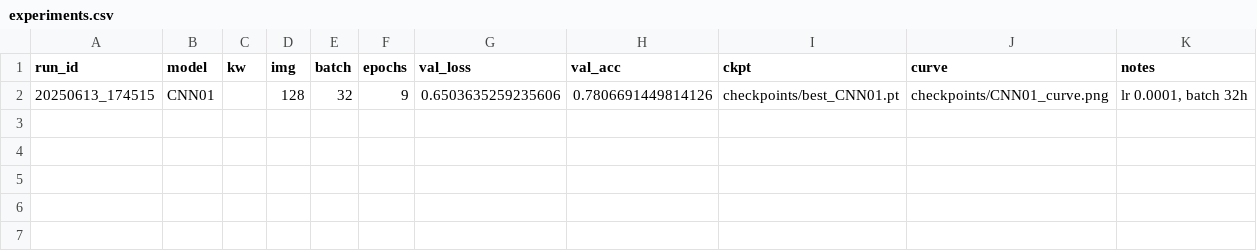
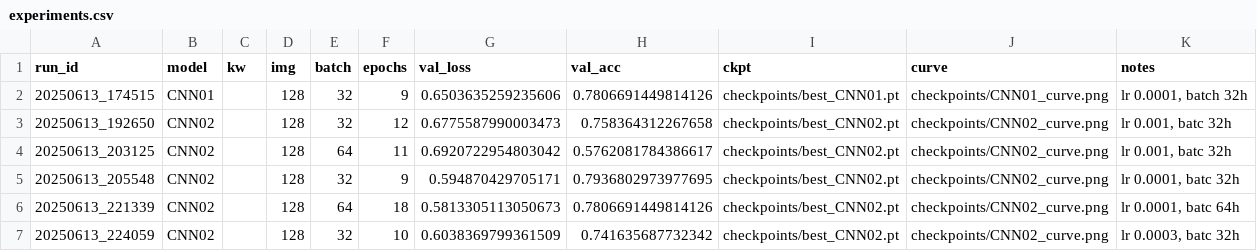
Before and after one commit to pkatpk/see-animal-dl, a CSV file: experiments.csv, drawn as a sheet.

Commit message:
new exp file

```diff
--- a/experiments.csv
+++ b/experiments.csv
@@ -2 +2,6 @@ run_id,model,kw,img,batch,epochs,val_loss,val_acc,ckpt,curve,notes
 20250613_174515,CNN01,,128,32,9,0.6503635259235606,0.7806691449814126,checkpoints/best_CNN01.pt,checkpoints/CNN01_curve.png,"lr 0.0001, batch 32h"
+20250613_192650,CNN02,,128,32,12,0.6775587990003473,0.758364312267658,checkpoints/best_CNN02.pt,checkpoints/CNN02_curve.png,"lr 0.001, batc 32h"
+20250613_203125,CNN02,,128,64,11,0.6920722954803042,0.5762081784386617,checkpoints/best_CNN02.pt,checkpoints/CNN02_curve.png,"lr 0.001, batc 32h"
+20250613_205548,CNN02,,128,32,9,0.594870429705171,0.7936802973977695,checkpoints/best_CNN02.pt,checkpoints/CNN02_curve.png,"lr 0.0001, batc 32h"
+20250613_221339,CNN02,,128,64,18,0.5813305113050673,0.7806691449814126,checkpoints/best_CNN02.pt,checkpoints/CNN02_curve.png,"lr 0.0001, batc 64h"
+20250613_224059,CNN02,,128,32,10,0.6038369799361509,0.741635687732342,checkpoints/best_CNN02.pt,checkpoints/CNN02_curve.png,"lr 0.0003, batc 32h"
```
